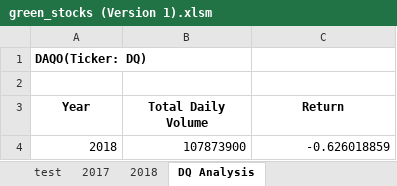
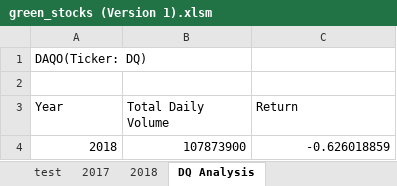
Before and after one commit to ejlaflure/stock-analysis, an Excel workbook: green_stocks (Version 1).xlsm, sheet DQ Analysis, drawn as a sheet; values as stored, in another font and other column widths than the file's, no borders; charts and pictures not drawn; the diff names each change by its address in the sheet, - before the commit and + after, or states it on an @@ line.

```diff
--- a/green_stocks (Version 1).xlsm (sheet DQ Analysis)
+++ b/green_stocks (Version 1).xlsm (sheet DQ Analysis)
-A1 bold: on
+A1 bold: off
@@ A3:C3 bold: on → off, alignment: center → left @@
```
Also changed, not shown: sheet All Stocks Analysis, charts or pictures.
